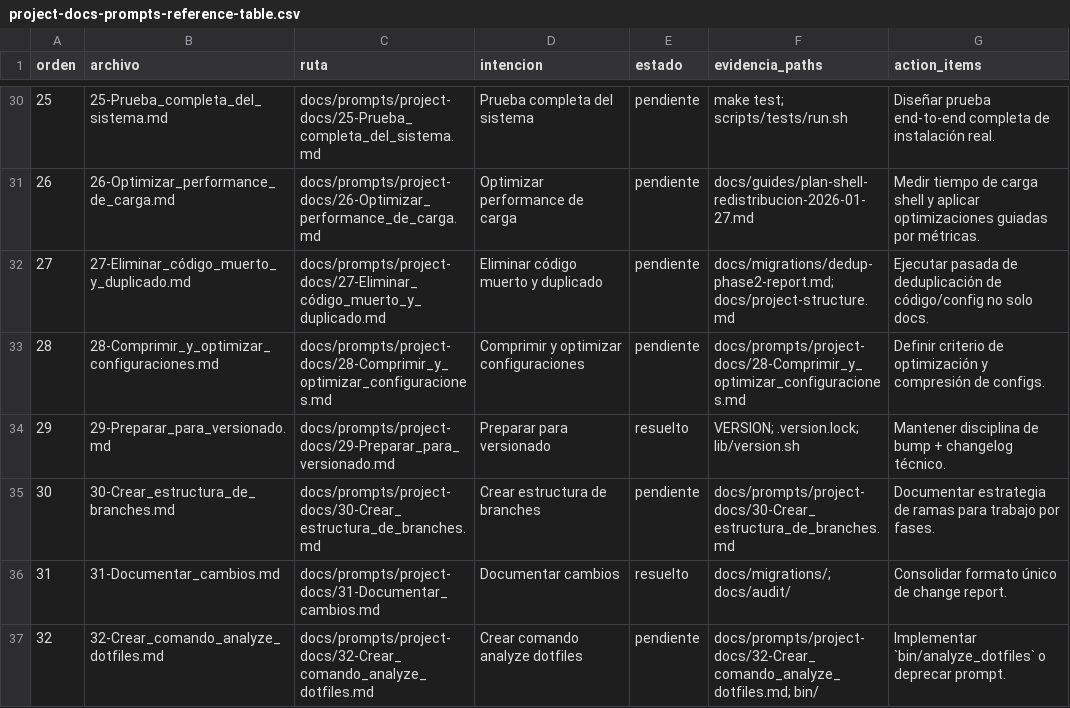
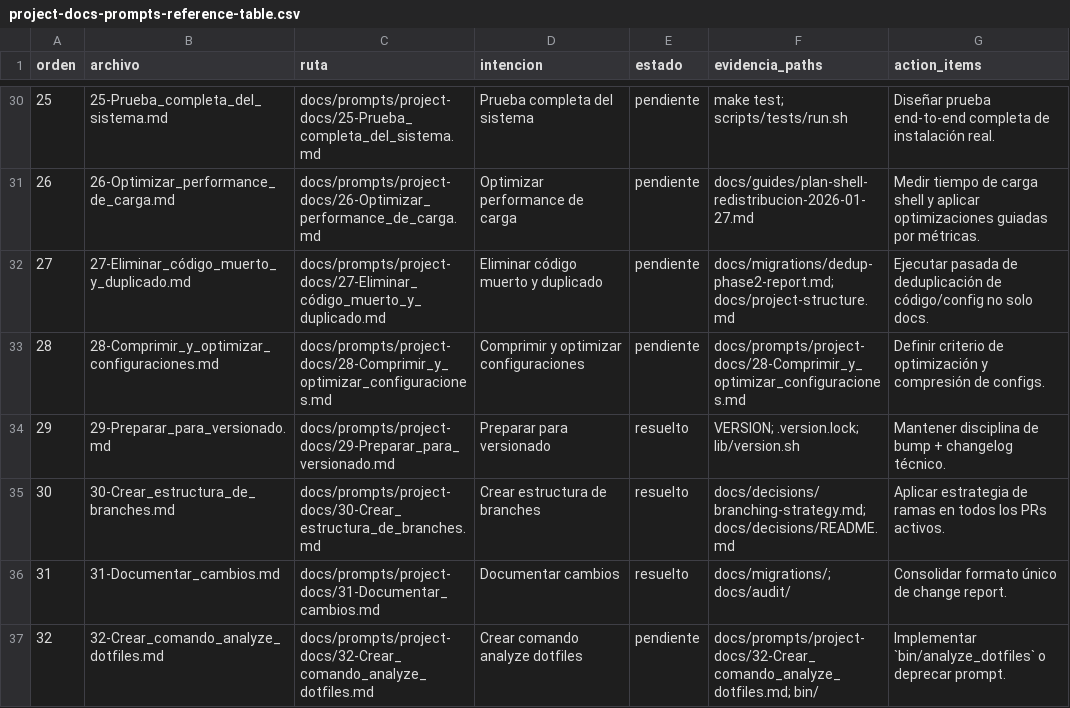
Before and after one commit to angelpixel-core/dotfiles, a CSV file: docs/audit/project-docs-prompts-reference-table.csv, drawn as a sheet; only a part is shown, gaps mark what is left out.

```diff
--- a/docs/audit/project-docs-prompts-reference-table.csv
+++ b/docs/audit/project-docs-prompts-reference-table.csv
@@ -34,3 +34,3 @@ orden,archivo,ruta,intencion,estado,evidencia_paths,action_items
 29,29-Preparar_para_versionado.md,docs/prompts/project-docs/29-Preparar_para_versionado.md,Preparar para versionado,resuelto,VERSION; .version.lock; lib/version.sh,Mantener disciplina de bump + changelog técnico.
-30,30-Crear_estructura_de_branches.md,docs/prompts/project-docs/30-Crear_estructura_de_branches.md,Crear estructura de branches,pendiente,docs/prompts/project-docs/30-Crear_estructura_de_branches.md,Documentar estrategia de ramas para trabajo por fases.
+30,30-Crear_estructura_de_branches.md,docs/prompts/project-docs/30-Crear_estructura_de_branches.md,Crear estructura de branches,resuelto,docs/decisions/branching-strategy.md; docs/decisions/README.md,Aplicar estrategia de ramas en todos los PRs activos.
 31,31-Documentar_cambios.md,docs/prompts/project-docs/31-Documentar_cambios.md,Documentar cambios,resuelto,docs/migrations/; docs/audit/,Consolidar formato único de change report.
```
Also changed, not shown: docs/audit/project-docs-prompts-coverage.csv, 7 other files.
